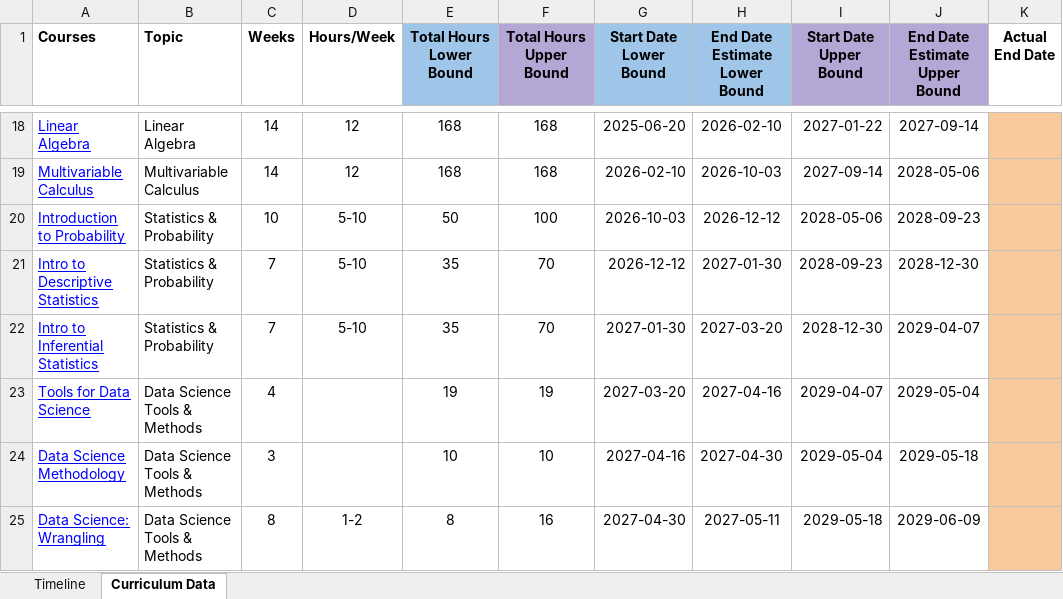
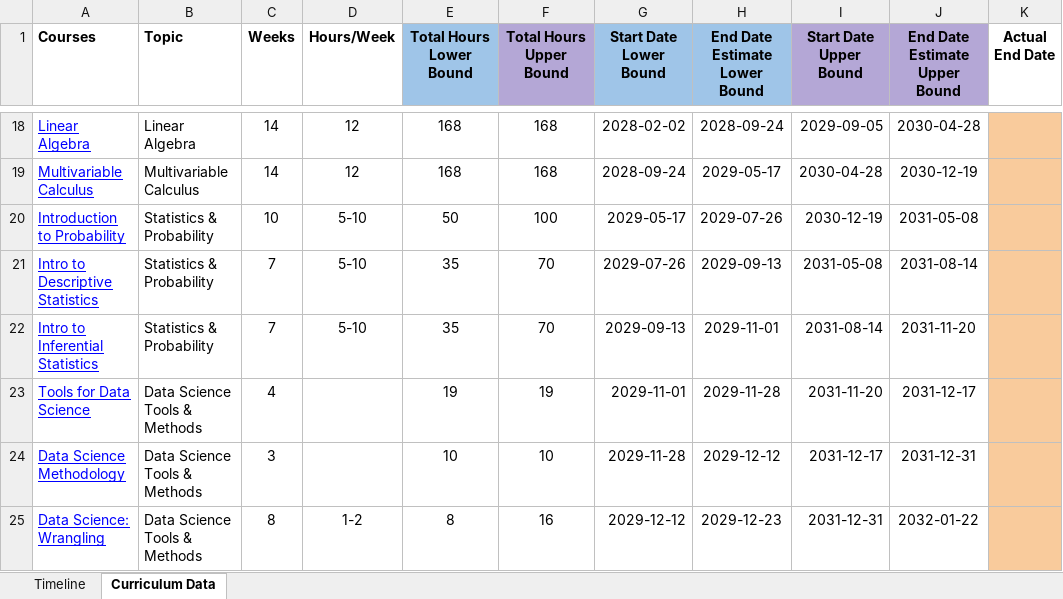
Before and after one commit to amora92/data-science, an Excel workbook: Copy of OSSU DATA SCIENCE Timeline.xlsx, sheet Curriculum Data, drawn as a sheet; only a part is shown, gaps mark what is left out; values as stored, in another font and other column widths than the file's, no borders; charts and pictures not drawn; the diff covers the shown part only; the diff names each change by its address in the sheet, - before the commit and + after, or states it on an @@ line.

```diff
--- a/Copy of OSSU DATA SCIENCE Timeline.xlsx (sheet Curriculum Data)
+++ b/Copy of OSSU DATA SCIENCE Timeline.xlsx (sheet Curriculum Data)
-G18 (Start Date Lower Bound): 2025-06-20
+G18 (Start Date Lower Bound): 2028-02-02
-H18 (End Date Estimate Lower Bound): 2026-02-10
+H18 (End Date Estimate Lower Bound): 2028-09-24
-I18 (Start Date Upper Bound): 2027-01-22
+I18 (Start Date Upper Bound): 2029-09-05
-J18 (End Date Estimate Upper Bound): 2027-09-14
+J18 (End Date Estimate Upper Bound): 2030-04-28
-G19 (Start Date Lower Bound): 2026-02-10
+G19 (Start Date Lower Bound): 2028-09-24
-H19 (End Date Estimate Lower Bound): 2026-10-03
+H19 (End Date Estimate Lower Bound): 2029-05-17
-I19 (Start Date Upper Bound): 2027-09-14
+I19 (Start Date Upper Bound): 2030-04-28
-J19 (End Date Estimate Upper Bound): 2028-05-06
+J19 (End Date Estimate Upper Bound): 2030-12-19
-G20 (Start Date Lower Bound): 2026-10-03
+G20 (Start Date Lower Bound): 2029-05-17
-H20 (End Date Estimate Lower Bound): 2026-12-12
+H20 (End Date Estimate Lower Bound): 2029-07-26
-I20 (Start Date Upper Bound): 2028-05-06
+I20 (Start Date Upper Bound): 2030-12-19
-J20 (End Date Estimate Upper Bound): 2028-09-23
+J20 (End Date Estimate Upper Bound): 2031-05-08
-G21 (Start Date Lower Bound): 2026-12-12
+G21 (Start Date Lower Bound): 2029-07-26
-H21 (End Date Estimate Lower Bound): 2027-01-30
+H21 (End Date Estimate Lower Bound): 2029-09-13
-I21 (Start Date Upper Bound): 2028-09-23
+I21 (Start Date Upper Bound): 2031-05-08
-J21 (End Date Estimate Upper Bound): 2028-12-30
+J21 (End Date Estimate Upper Bound): 2031-08-14
-G22 (Start Date Lower Bound): 2027-01-30
+G22 (Start Date Lower Bound): 2029-09-13
-H22 (End Date Estimate Lower Bound): 2027-03-20
+H22 (End Date Estimate Lower Bound): 2029-11-01
-I22 (Start Date Upper Bound): 2028-12-30
+I22 (Start Date Upper Bound): 2031-08-14
-J22 (End Date Estimate Upper Bound): 2029-04-07
+J22 (End Date Estimate Upper Bound): 2031-11-20
-G23 (Start Date Lower Bound): 2027-03-20
+G23 (Start Date Lower Bound): 2029-11-01
-H23 (End Date Estimate Lower Bound): 2027-04-16
+H23 (End Date Estimate Lower Bound): 2029-11-28
-I23 (Start Date Upper Bound): 2029-04-07
+I23 (Start Date Upper Bound): 2031-11-20
-J23 (End Date Estimate Upper Bound): 2029-05-04
+J23 (End Date Estimate Upper Bound): 2031-12-17
-G24 (Start Date Lower Bound): 2027-04-16
+G24 (Start Date Lower Bound): 2029-11-28
-H24 (End Date Estimate Lower Bound): 2027-04-30
+H24 (End Date Estimate Lower Bound): 2029-12-12
-I24 (Start Date Upper Bound): 2029-05-04
+I24 (Start Date Upper Bound): 2031-12-17
-J24 (End Date Estimate Upper Bound): 2029-05-18
+J24 (End Date Estimate Upper Bound): 2031-12-31
-G25 (Start Date Lower Bound): 2027-04-30
+G25 (Start Date Lower Bound): 2029-12-12
-H25 (End Date Estimate Lower Bound): 2027-05-11
+H25 (End Date Estimate Lower Bound): 2029-12-23
-I25 (Start Date Upper Bound): 2029-05-18
+I25 (Start Date Upper Bound): 2031-12-31
-J25 (End Date Estimate Upper Bound): 2029-06-09
+J25 (End Date Estimate Upper Bound): 2032-01-22
```
Also changed, not shown: 80 edited cells elsewhere in this sheet, sheet Timeline, charts or pictures, 1 other file.
